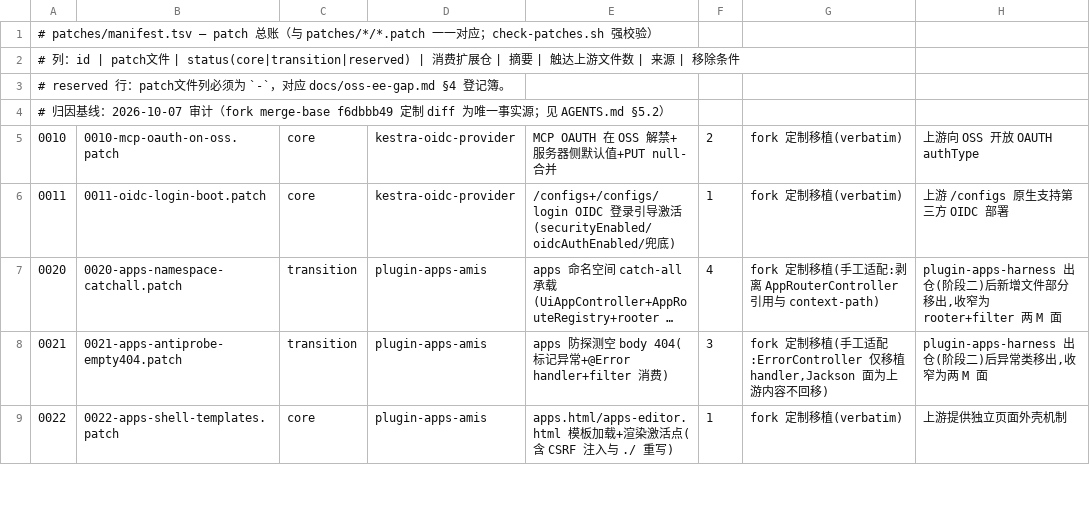
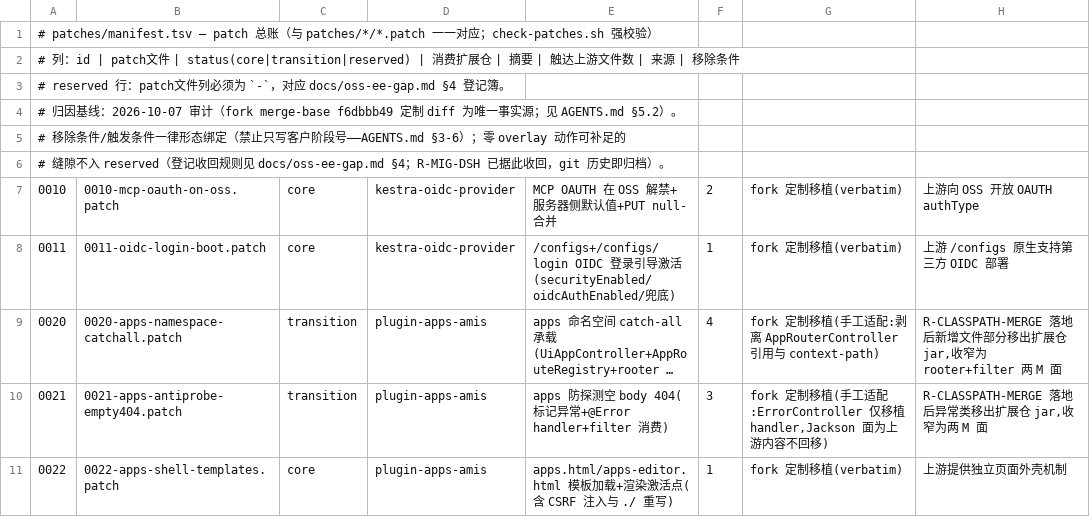
Before and after one commit to ai-specs/kestra-overlay, a TSV file: patches/manifest.tsv, drawn as a sheet; only a part is shown; long unchanged cells end in …; addresses are those after the commit; the diff covers the shown part only; the diff names each change by its address in the sheet, - before the commit and + after, or states it on an @@ line.

Commit message:
docs(mission-review): oss->ee 视角重判差异表与 reserved 形态重推导
审查轮 2026-10-07（源码复测于 BASE 172dd0f3，不改任何 diff 体；apply-check 树级一致）：

差异表 oss-ee-gap.md：
- §1 增 S9 缝隙类（protected 覆写点：KestraBeansFactory.ensureLogDataStoreAllowed
  / AiServiceManager.createAiService / FlowValidator:204），§5 增复现命令
- §2 重判 4 行「不补足→缝隙开放（零 patch）」：外部日志库（S9+插件面）、
  多租户/并发分级/维护模式（S2 桩对复核）；新增 Quota 行（QuotaService:26 无条件抛）
- §2-B RBAC：OSS 零授权钩子（复扫），改口「预期零 patch」；§2-H AI 门控二择一路径
- S6/A1/B1/§3 统一通道②承载口径：认证链 jar 镜像内承载未落地，依赖 R-CLASSPATH-MERGE
- §3 增「阶段=优先级注记」范围声明；头部记录审查轮次

reserved 登记簿（manifest 同步）：
- R-CLASSPATH-MERGE 升级为已立案待实施（机制 doc §4 记录选型 b 与可行性证据）
- R-MIG-DSH 收回：MigrationRunner 收集上下文全部 MigrationScript bean
  （core/migration/MigrationRunner.java:47-56，INIT_SCRIPT_IDS 预留 0-init-ee），
  扩展仓 classpath jar 自带即生效，overlay 零动作——与 §2 拒收清单消矛盾
- R-AI-DASHSCOPE 更名 R-AI-PROVIDERS；R-EE-RBAC 预期零 patch；R-UI-EDITION-GATE
  删 ui 面 patch 选项（禁收且不生效）
- 0020/0021 头部移除条件改形态绑定（原客户阶段号绑定违反 §0-3）

AGENTS.md：§2 migration 拒收理由改机制证据；§3 增第 6 条形态绑定规则；§8-2 升级机制结论

```diff
--- a/patches/manifest.tsv
+++ b/patches/manifest.tsv
-A4: …§5.2）
+A4: …§5.2）。
+row 5: # 移除条件/触发条件一律形态绑定（禁止只写客户阶段号——AGENTS.md §3-6）；零 overlay 动作可补足的
+row 6: # 缝隙不入 reserved（登记收回规则见 docs/oss-ee-gap.md §4；R-MIG-DSH 已据此收回，git 历史即归档）。
-H9: plugin-apps-harness 出仓(阶段二)后新增文件部分移出,收窄为…
+H9: R-CLASSPATH-MERGE 落地后新增文件部分移出扩展仓 jar,收窄为…
-H10: plugin-apps-harness 出仓(阶段二)后异常类移出,收窄为两 M 面
+H10: R-CLASSPATH-MERGE 落地后异常类移出扩展仓 jar,收窄为两 M 面
```
Also changed, not shown: 1 added row, 2 removed rows and 10 edited cells elsewhere in this file, 7 other files.
